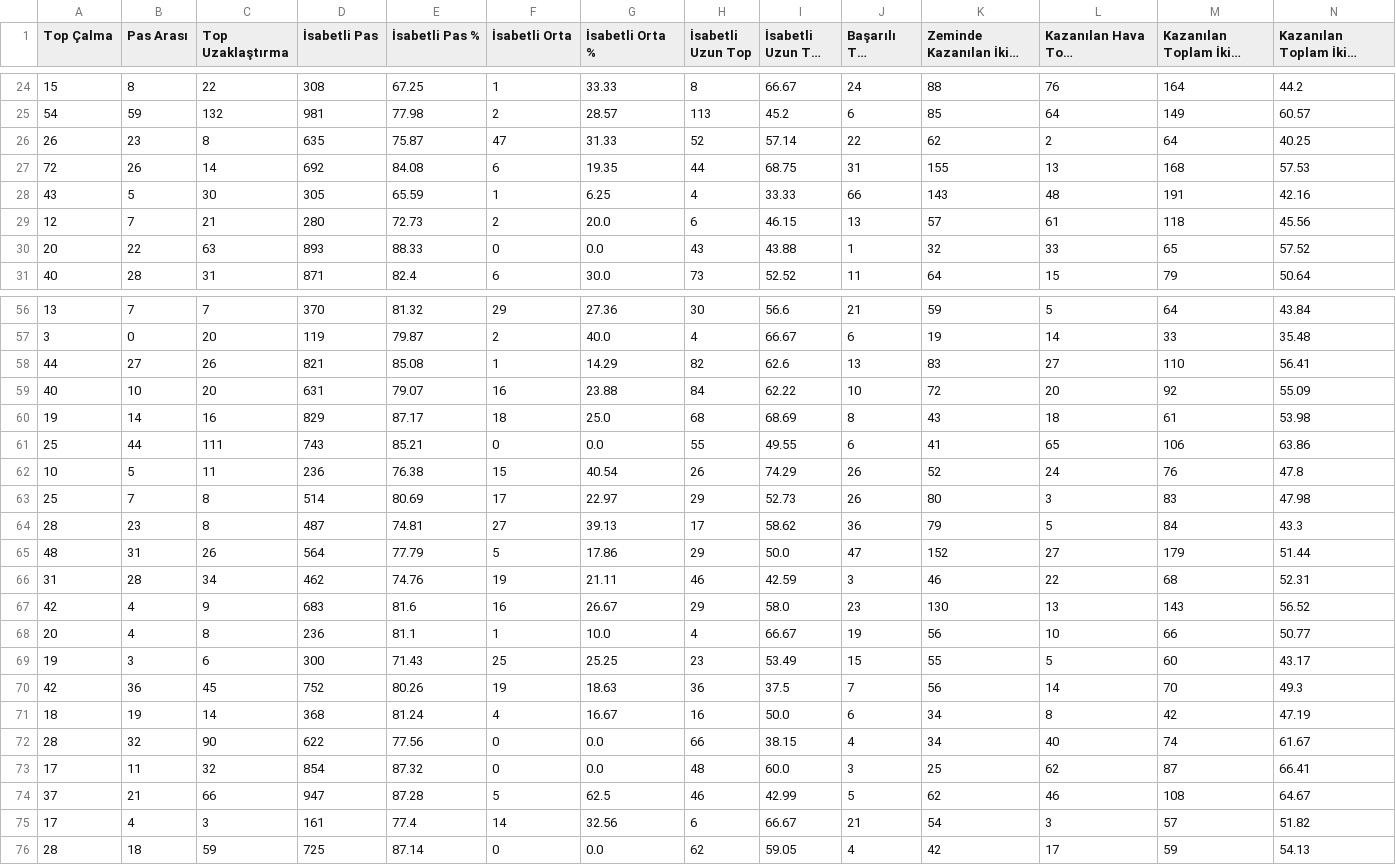
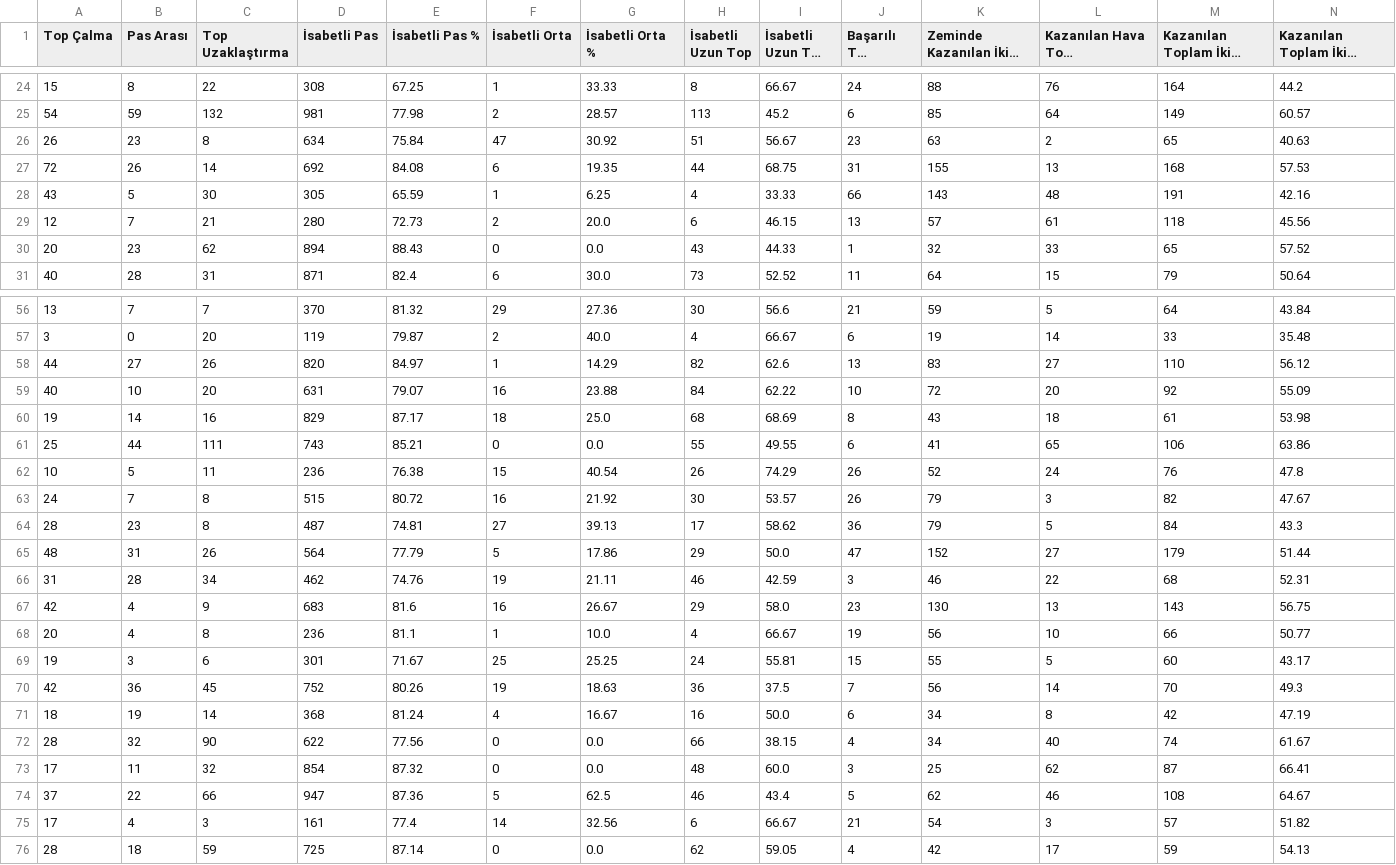
Before and after one commit to scatterradarcsv/csv_scatter_radar_total_noPos, a CSV file: defenders.csv, drawn as a sheet; only a part is shown, gaps mark what is left out; long unchanged cells end in …; removed rows and columns are numbered as before the commit, all else as after; rows hold the shown columns only; the diff covers the shown part only; the diff names each change by its address in the sheet, - before the commit and + after, or states it on an @@ line.

Commit message:
Updated defenders.csv

```diff
--- a/defenders.csv
+++ b/defenders.csv
-D26 (İsabetli Pas): 635
+D26 (İsabetli Pas): 634
-E26 (İsabetli Pas %): 75.87
+E26 (İsabetli Pas %): 75.84
-G26 (İsabetli Orta %): 31.33
+G26 (İsabetli Orta %): 30.92
-H26 (İsabetli Uzun Top): 52
+H26 (İsabetli Uzun Top): 51
-I26 (İsabetli Uzun Top %): 57.14
+I26 (İsabetli Uzun Top %): 56.67
-J26 (Başarılı Top Sürme): 22
+J26 (Başarılı Top Sürme): 23
-K26 (Zeminde Kazanılan İkili Mücadele): 62
+K26 (Zeminde Kazanılan İkili Mücadele): 63
-M26 (Kazanılan Toplam İkili Mücadele): 64
+M26 (Kazanılan Toplam İkili Mücadele): 65
-N26: 40.25
+N26: 40.63
-B30 (Pas Arası): 22
+B30 (Pas Arası): 23
-C30 (Top Uzaklaştırma): 63
+C30 (Top Uzaklaştırma): 62
-D30 (İsabetli Pas): 893
+D30 (İsabetli Pas): 894
-E30 (İsabetli Pas %): 88.33
+E30 (İsabetli Pas %): 88.43
-I30 (İsabetli Uzun Top %): 43.88
+I30 (İsabetli Uzun Top %): 44.33
-D58 (İsabetli Pas): 821
+D58 (İsabetli Pas): 820
-E58 (İsabetli Pas %): 85.08
+E58 (İsabetli Pas %): 84.97
-N58: 56.41
+N58: 56.12
-row 63: 25 | 7 | 8 | 514 | 80.69 | 17 | 22.97 | 29 | 52.73 | 26 | 80 | 3 | 83 | 47.98
+row 63: 24 | 7 | 8 | 515 | 80.72 | 16 | 21.92 | 30 | 53.57 | 26 | 79 | 3 | 82 | 47.67
-N67: 56.52
+N67: 56.75
-D69 (İsabetli Pas): 300
+D69 (İsabetli Pas): 301
-E69 (İsabetli Pas %): 71.43
+E69 (İsabetli Pas %): 71.67
-H69 (İsabetli Uzun Top): 23
+H69 (İsabetli Uzun Top): 24
-I69 (İsabetli Uzun Top %): 53.49
+I69 (İsabetli Uzun Top %): 55.81
-B74 (Pas Arası): 21
+B74 (Pas Arası): 22
-E74 (İsabetli Pas %): 87.28
+E74 (İsabetli Pas %): 87.36
-I74 (İsabetli Uzun Top %): 42.99
+I74 (İsabetli Uzun Top %): 43.4
```
Also changed, not shown: 75 edited cells elsewhere in this file.
